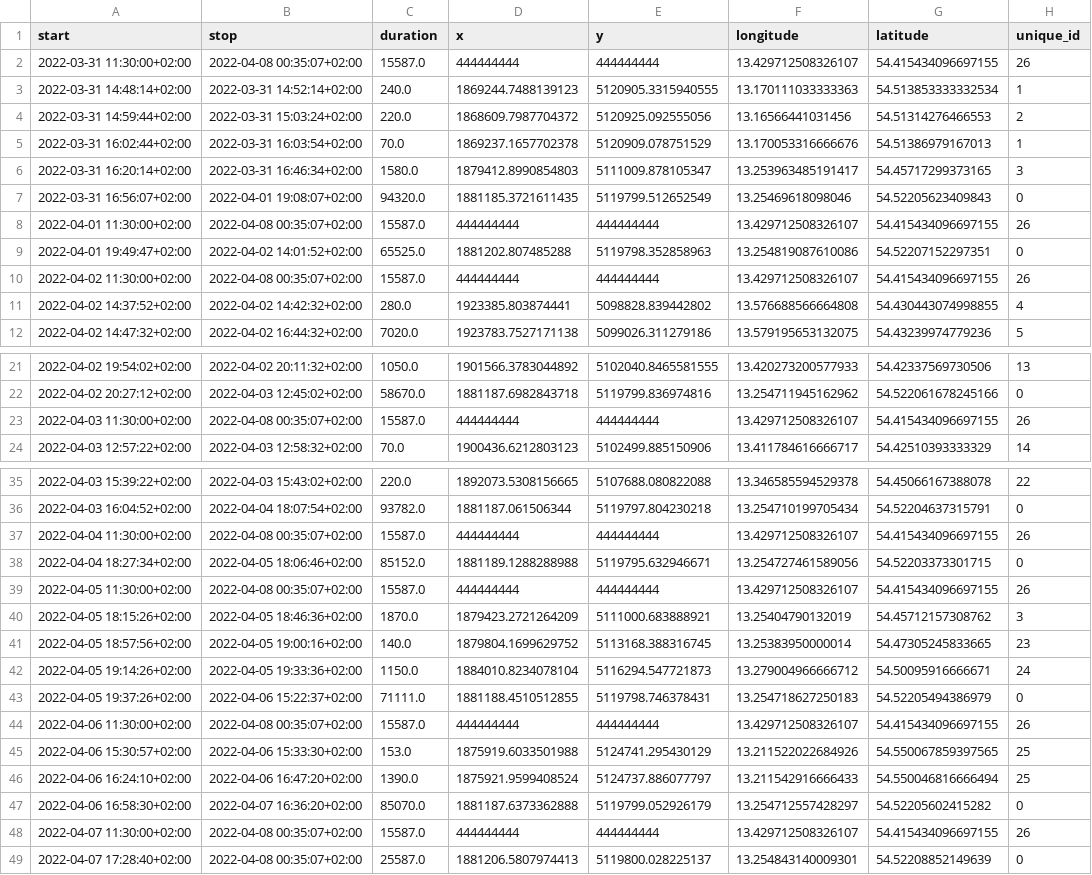
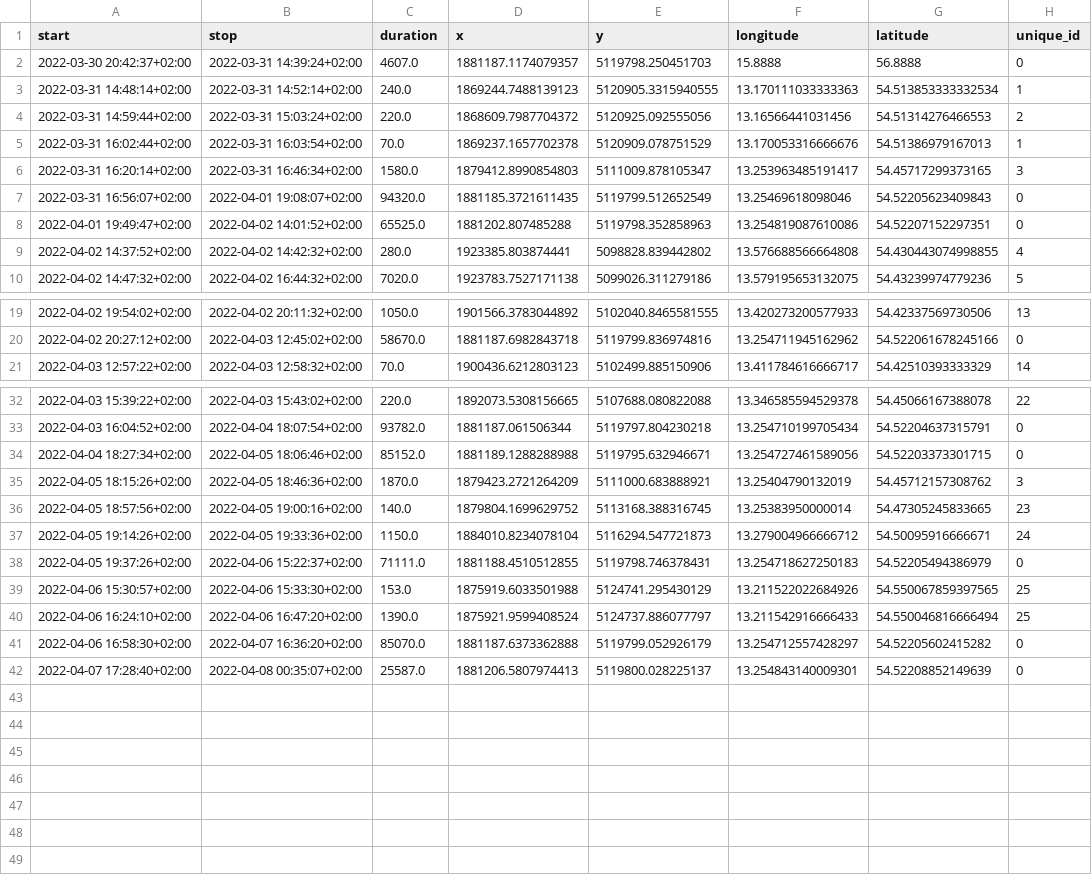
Before and after one commit to DamianAtlass/LocTrace, a CSV file: data/user2/stops.csv, drawn as a sheet; only a part is shown, gaps mark what is left out.

Commit message:
edited user stops

```diff
--- a/data/user2/stops.csv
+++ b/data/user2/stops.csv
@@ -1,3 +1,3 @@
 start,stop,duration,x,y,longitude,latitude,unique_id
-2022-03-31 11:30:00+02:00,2022-04-08 00:35:07+02:00,15587.0,444444444,444444444,13.429712508326107,54.415434096697155,26
+2022-03-30 20:42:37+02:00,2022-03-31 14:39:24+02:00,4607.0,1881187.1174079357,5119798.250451703,15.8888,56.8888,0
 2022-03-31 14:48:14+02:00,2022-03-31 14:52:14+02:00,240.0,1869244.7488139123,5120905.3315940555,13.170111033333363,54.513853333332534,1
@@ -7,5 +7,3 @@ start,stop,duration,x,y,longitude,latitude,unique_id
 2022-03-31 16:56:07+02:00,2022-04-01 19:08:07+02:00,94320.0,1881185.3721611435,5119799.512652549,13.25469618098046,54.52205623409843,0
-2022-04-01 11:30:00+02:00,2022-04-08 00:35:07+02:00,15587.0,444444444,444444444,13.429712508326107,54.415434096697155,26
 2022-04-01 19:49:47+02:00,2022-04-02 14:01:52+02:00,65525.0,1881202.807485288,5119798.352858963,13.254819087610086,54.52207152297351,0
-2022-04-02 11:30:00+02:00,2022-04-08 00:35:07+02:00,15587.0,444444444,444444444,13.429712508326107,54.415434096697155,26
 2022-04-02 14:37:52+02:00,2022-04-02 14:42:32+02:00,280.0,1923385.803874441,5098828.839442802,13.576688566664808,54.430443074998855,4
@@ -22,3 +20,2 @@ start,stop,duration,x,y,longitude,latitude,unique_id
 2022-04-02 20:27:12+02:00,2022-04-03 12:45:02+02:00,58670.0,1881187.6982843718,5119799.836974816,13.254711945162962,54.522061678245166,0
-2022-04-03 11:30:00+02:00,2022-04-08 00:35:07+02:00,15587.0,444444444,444444444,13.429712508326107,54.415434096697155,26
 2022-04-03 12:57:22+02:00,2022-04-03 12:58:32+02:00,70.0,1900436.6212803123,5102499.885150906,13.411784616666717,54.42510393333329,14
@@ -36,5 +33,3 @@ start,stop,duration,x,y,longitude,latitude,unique_id
 2022-04-03 16:04:52+02:00,2022-04-04 18:07:54+02:00,93782.0,1881187.061506344,5119797.804230218,13.254710199705434,54.52204637315791,0
-2022-04-04 11:30:00+02:00,2022-04-08 00:35:07+02:00,15587.0,444444444,444444444,13.429712508326107,54.415434096697155,26
 2022-04-04 18:27:34+02:00,2022-04-05 18:06:46+02:00,85152.0,1881189.1288288988,5119795.632946671,13.254727461589056,54.52203373301715,0
-2022-04-05 11:30:00+02:00,2022-04-08 00:35:07+02:00,15587.0,444444444,444444444,13.429712508326107,54.415434096697155,26
 2022-04-05 18:15:26+02:00,2022-04-05 18:46:36+02:00,1870.0,1879423.2721264209,5111000.683888921,13.25404790132019,54.45712157308762,3
@@ -43,3 +38,2 @@ start,stop,duration,x,y,longitude,latitude,unique_id
 2022-04-05 19:37:26+02:00,2022-04-06 15:22:37+02:00,71111.0,1881188.4510512855,5119798.746378431,13.254718627250183,54.52205494386979,0
-2022-04-06 11:30:00+02:00,2022-04-08 00:35:07+02:00,15587.0,444444444,444444444,13.429712508326107,54.415434096697155,26
 2022-04-06 15:30:57+02:00,2022-04-06 15:33:30+02:00,153.0,1875919.6033501988,5124741.295430129,13.211522022684926,54.550067859397565,25
@@ -47,3 +41,2 @@ start,stop,duration,x,y,longitude,latitude,unique_id
 2022-04-06 16:58:30+02:00,2022-04-07 16:36:20+02:00,85070.0,1881187.6373362888,5119799.052926179,13.254712557428297,54.52205602415282,0
-2022-04-07 11:30:00+02:00,2022-04-08 00:35:07+02:00,15587.0,444444444,444444444,13.429712508326107,54.415434096697155,26
 2022-04-07 17:28:40+02:00,2022-04-08 00:35:07+02:00,25587.0,1881206.5807974413,5119800.028225137,13.254843140009301,54.52208852149639,0
```
Also changed, not shown: 1 other file.
